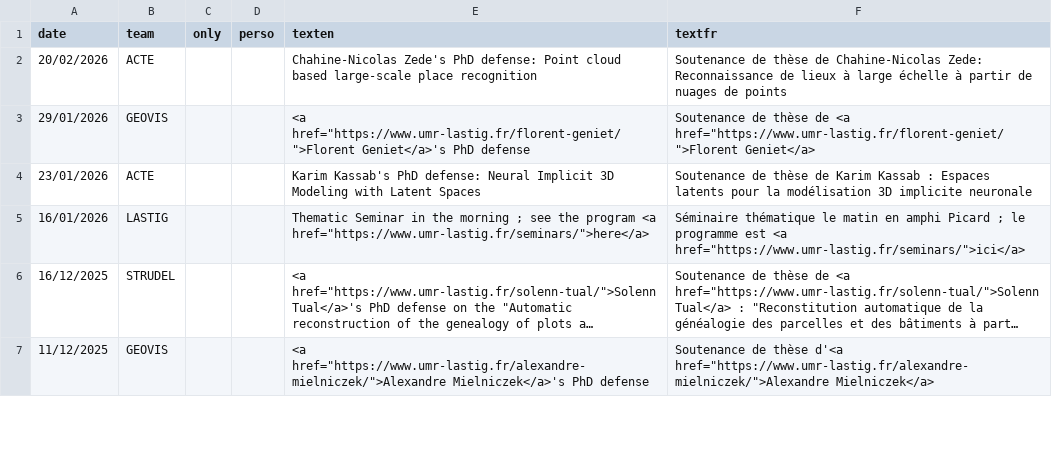
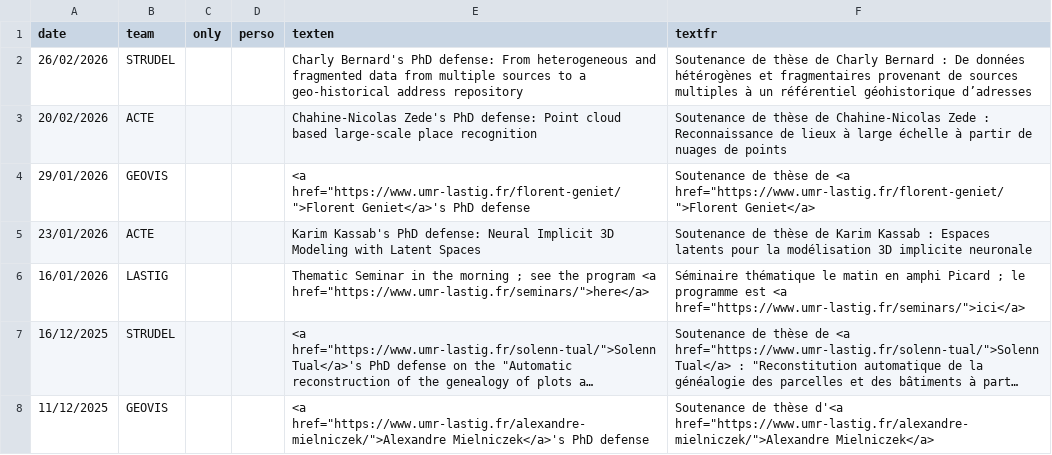
Before and after one commit to umrlastig/umrlastig.github.io, a CSV file: src/data/news.csv, drawn as a sheet; only a part is shown; long unchanged cells end in ….

Commit message:
updated data

```diff
--- a/src/data/news.csv
+++ b/src/data/news.csv
@@ -1,3 +1,4 @@
 date,team,only,perso,texten,textfr
-20/02/2026,ACTE,,,Chahine-Nicolas Zede's PhD defense: Point cloud based large-scale place recognition,Soutenance de thèse de Chahine-Nicolas Zede: Reconnaissance de lieux à large échelle à partir de nuages de points
+26/02/2026,STRUDEL,,,Charly Bernard's PhD defense: From heterogeneous and fragmented data from multiple sources to a geo-historical address repository,Soutenance de thèse de Charly Bernard : De données hétérogènes et fragmentaires provenant de sources multiples à un référentiel géohistorique d’adresses
+20/02/2026,ACTE,,,Chahine-Nicolas Zede's PhD defense: Point cloud based large-scale place recognition,Soutenance de thèse de Chahine-Nicolas Zede : Reconnaissance de lieux à large échelle à partir de nuages de points
 29/01/2026,GEOVIS,,,"<a href=""https://www.umr-lastig.fr/florent-geniet/"">Florent Geniet</a>'s PhD defense","Soutenance de thèse de <a href=""https://www.umr-lastig.fr/florent-geniet/"">Florent Geniet</a>"
```
Also changed, not shown: src/data/dataset.csv, src/data/keywords.csv, 3 other files.
